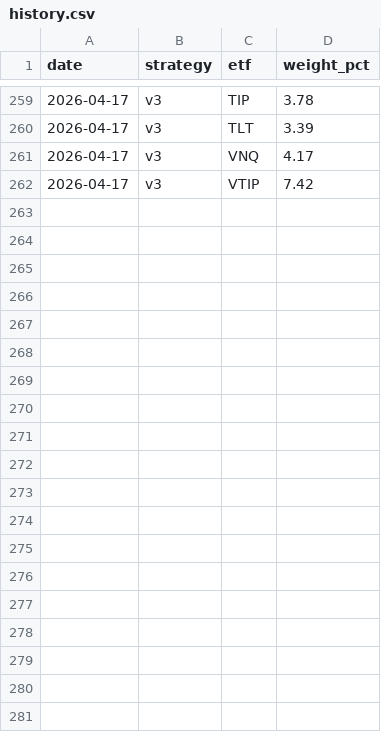
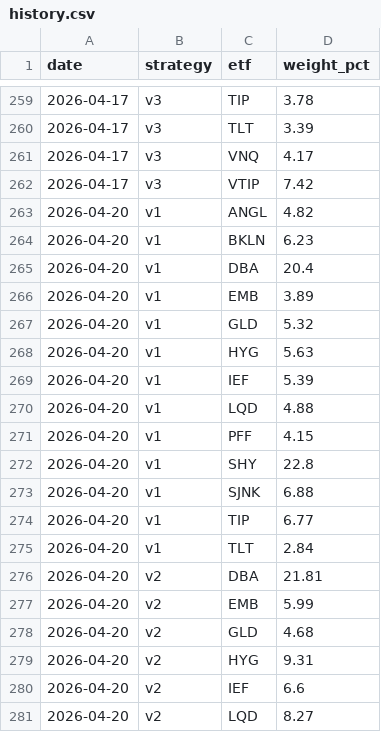
Before and after one commit to magnusbmorsund/bond-trading, a CSV file: positions/history.csv, drawn as a sheet; only a part is shown, gaps mark what is left out; the diff covers the shown part only; the diff names each change by its address in the sheet, - before the commit and + after, or states it on an @@ line.

```diff
--- a/positions/history.csv
+++ b/positions/history.csv
+row 263: 2026-04-20 | v1 | ANGL | 4.82
+row 264: 2026-04-20 | v1 | BKLN | 6.23
+row 265: 2026-04-20 | v1 | DBA | 20.4
+row 266: 2026-04-20 | v1 | EMB | 3.89
+row 267: 2026-04-20 | v1 | GLD | 5.32
+row 268: 2026-04-20 | v1 | HYG | 5.63
+row 269: 2026-04-20 | v1 | IEF | 5.39
+row 270: 2026-04-20 | v1 | LQD | 4.88
+row 271: 2026-04-20 | v1 | PFF | 4.15
+row 272: 2026-04-20 | v1 | SHY | 22.8
+row 273: 2026-04-20 | v1 | SJNK | 6.88
+row 274: 2026-04-20 | v1 | TIP | 6.77
+row 275: 2026-04-20 | v1 | TLT | 2.84
+row 276: 2026-04-20 | v2 | DBA | 21.81
+row 277: 2026-04-20 | v2 | EMB | 5.99
+row 278: 2026-04-20 | v2 | GLD | 4.68
+row 279: 2026-04-20 | v2 | HYG | 9.31
+row 280: 2026-04-20 | v2 | IEF | 6.6
+row 281: 2026-04-20 | v2 | LQD | 8.27
```
Also changed, not shown: 20 added rows elsewhere in this file, 2 other files.
